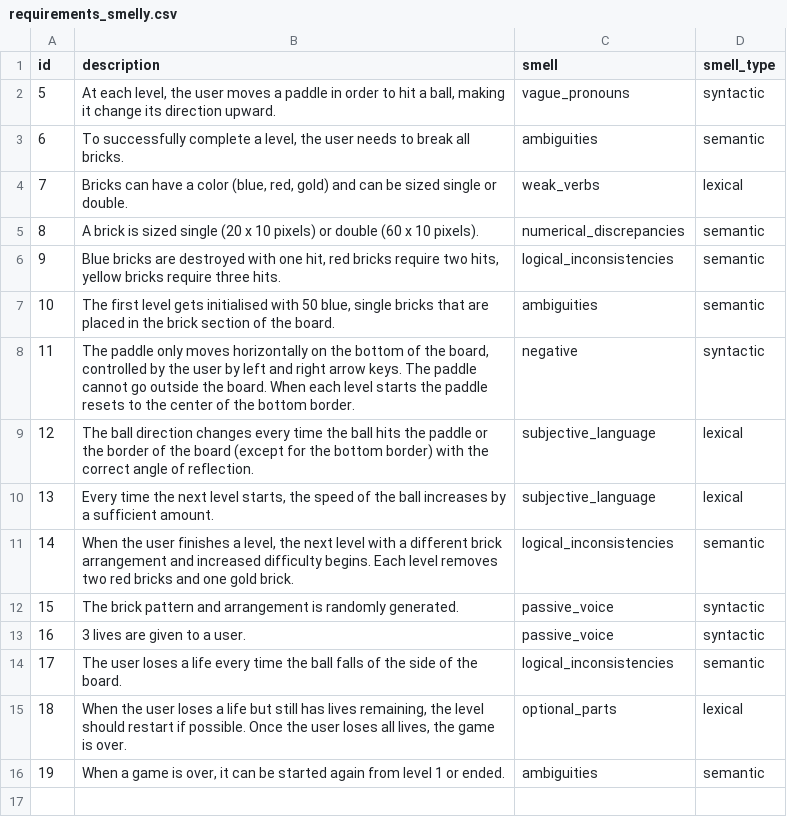
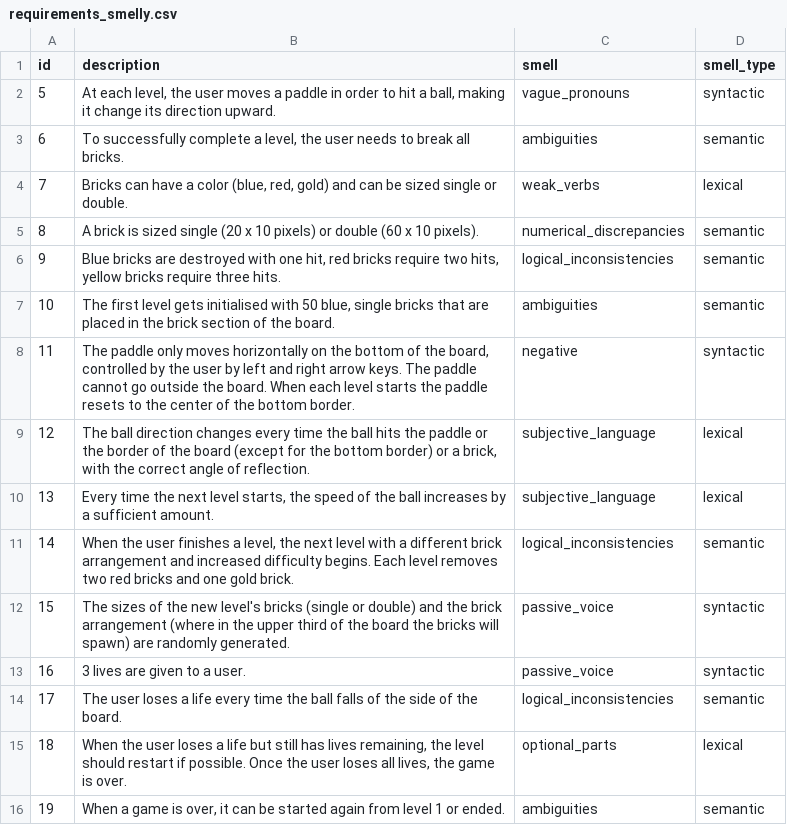
Before and after one commit to ogzgbkn/model-generation, a CSV file: games/2_arkanoid/requirements_smelly.csv, drawn as a sheet.

Commit message:
Arkanoid requirement set and ground truth are changed. Core info about the game is added to the requirement set.

```diff
--- a/games/2_arkanoid/requirements_smelly.csv
+++ b/games/2_arkanoid/requirements_smelly.csv
@@ -8,6 +8,6 @@
 "11","The paddle only moves horizontally on the bottom of the board, controlled by the user by left and right arrow keys. The paddle cannot go outside the board. When each level starts the paddle resets to the center of the bottom border.",negative,"syntactic"
-"12","The ball direction changes every time the ball hits the paddle or the border of the board (except for the bottom border) with the correct angle of reflection.",subjective_language,"lexical"
+"12","The ball direction changes every time the ball hits the paddle or the border of the board (except for the bottom border) or a brick, with the correct angle of reflection.",subjective_language,"lexical"
 "13","Every time the next level starts, the speed of the ball increases by a sufficient amount.",subjective_language,"lexical"
 "14","When the user finishes a level, the next level with a different brick arrangement and increased difficulty begins. Each level removes two red bricks and one gold brick.",logical_inconsistencies,"semantic"
-"15","The brick pattern and arrangement is randomly generated.",passive_voice,"syntactic"
+"15","The sizes of the new level's bricks (single or double) and the brick arrangement (where in the upper third of the board the bricks will spawn) are randomly generated.",passive_voice,"syntactic"
 "16","3 lives are given to a user.",passive_voice,"syntactic"
```
Also changed, not shown: games/2_arkanoid/requirements.csv, 1 other file.
